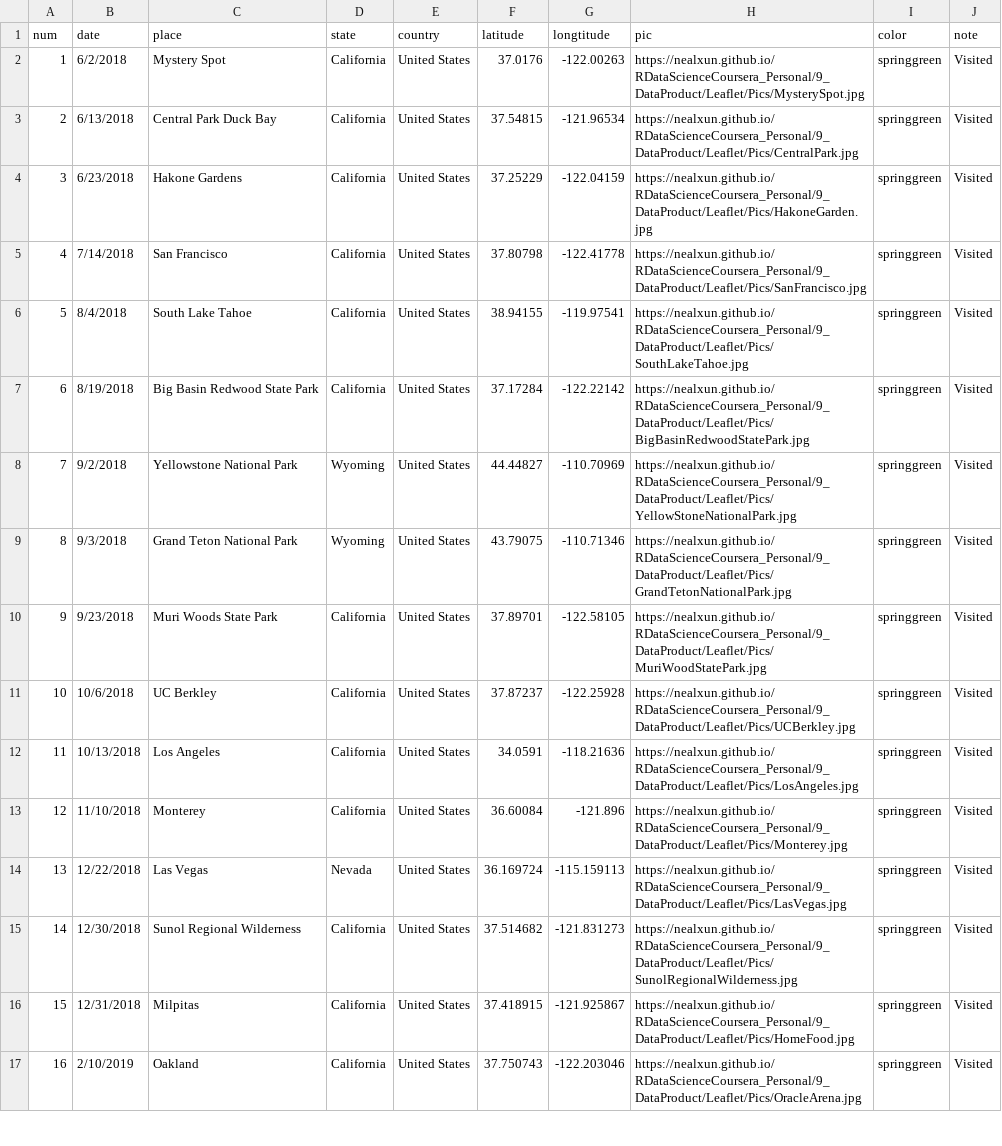
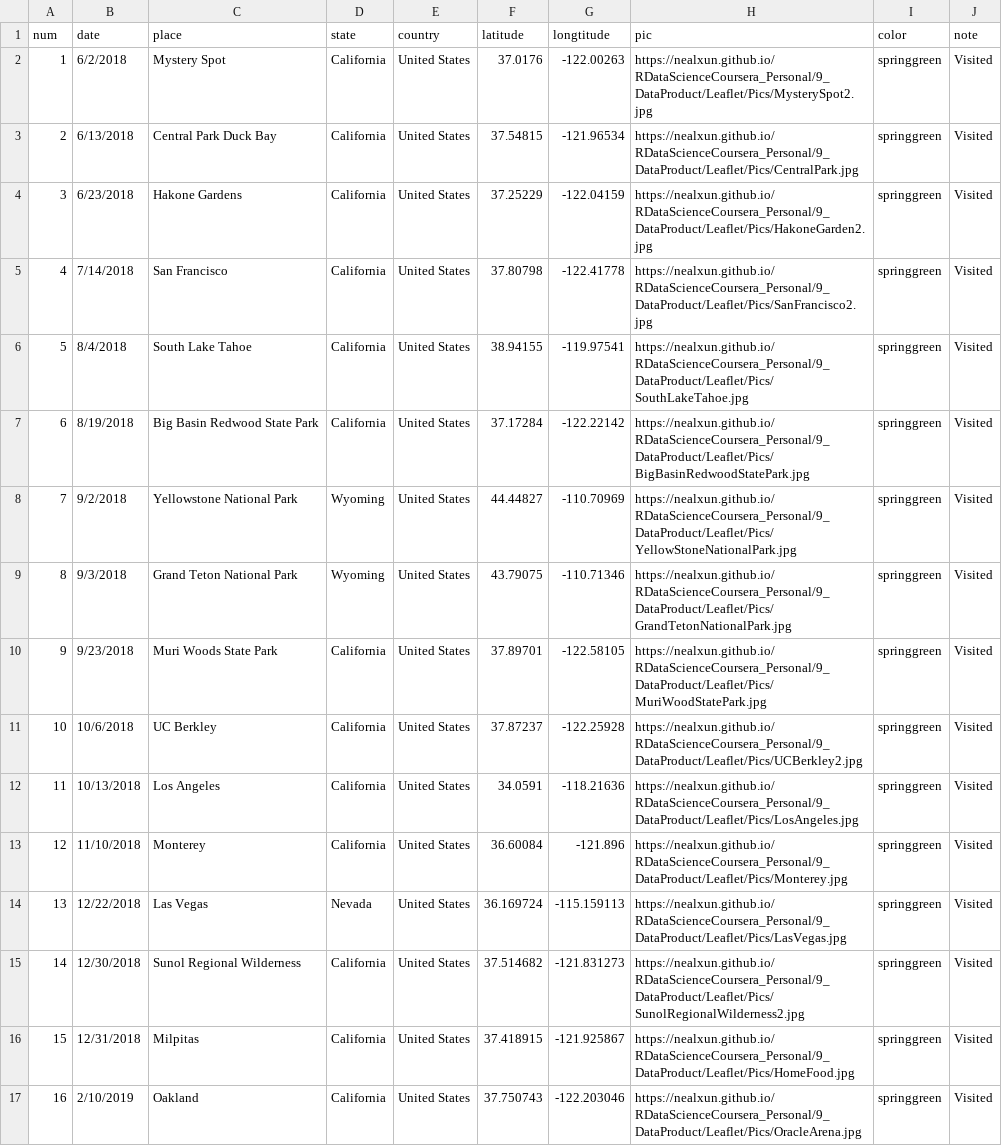
Before and after one commit to nealxun/R_Data_Science_Coursera_Personal, a CSV file: 9_DataProduct/Leaflet/travel_places_v2.csv, drawn as a sheet; only a part is shown.

Commit message:
Update travel_places_v2.csv

```diff
--- a/9_DataProduct/Leaflet/travel_places_v2.csv
+++ b/9_DataProduct/Leaflet/travel_places_v2.csv
@@ -1,6 +1,6 @@
 num,date,place,state,country,latitude,longtitude,pic,color,note
-1,6/2/2018,Mystery Spot,California,United States,37.0176,-122.00263,https://nealxun.github.io/RDataScienceCoursera_Personal/9_DataProduct/Leaflet/Pics/MysterySpot.jpg,springgreen,Visited
+1,6/2/2018,Mystery Spot,California,United States,37.0176,-122.00263,https://nealxun.github.io/RDataScienceCoursera_Personal/9_DataProduct/Leaflet/Pics/MysterySpot2.jpg,springgreen,Visited
 2,6/13/2018,Central Park Duck Bay,California,United States,37.54815,-121.96534,https://nealxun.github.io/RDataScienceCoursera_Personal/9_DataProduct/Leaflet/Pics/CentralPark.jpg,springgreen,Visited
-3,6/23/2018,Hakone Gardens,California,United States,37.25229,-122.04159,https://nealxun.github.io/RDataScienceCoursera_Personal/9_DataProduct/Leaflet/Pics/HakoneGarden.jpg,springgreen,Visited
-4,7/14/2018,San Francisco,California,United States,37.80798,-122.41778,https://nealxun.github.io/RDataScienceCoursera_Personal/9_DataProduct/Leaflet/Pics/SanFrancisco.jpg,springgreen,Visited
+3,6/23/2018,Hakone Gardens,California,United States,37.25229,-122.04159,https://nealxun.github.io/RDataScienceCoursera_Personal/9_DataProduct/Leaflet/Pics/HakoneGarden2.jpg,springgreen,Visited
+4,7/14/2018,San Francisco,California,United States,37.80798,-122.41778,https://nealxun.github.io/RDataScienceCoursera_Personal/9_DataProduct/Leaflet/Pics/SanFrancisco2.jpg,springgreen,Visited
 5,8/4/2018,South Lake Tahoe,California,United States,38.94155,-119.97541,https://nealxun.github.io/RDataScienceCoursera_Personal/9_DataProduct/Leaflet/Pics/SouthLakeTahoe.jpg,springgreen,Visited
@@ -10,3 +10,3 @@ num,date,place,state,country,latitude,longtitude,pic,color,note
 9,9/23/2018,Muri Woods State Park,California,United States,37.89701,-122.58105,https://nealxun.github.io/RDataScienceCoursera_Personal/9_DataProduct/Leaflet/Pics/MuriWoodStatePark.jpg,springgreen,Visited
-10,10/6/2018,UC Berkley,California,United States,37.87237,-122.25928,https://nealxun.github.io/RDataScienceCoursera_Personal/9_DataProduct/Leaflet/Pics/UCBerkley.jpg,springgreen,Visited
+10,10/6/2018,UC Berkley,California,United States,37.87237,-122.25928,https://nealxun.github.io/RDataScienceCoursera_Personal/9_DataProduct/Leaflet/Pics/UCBerkley2.jpg,springgreen,Visited
 11,10/13/2018,Los Angeles,California,United States,34.0591,-118.21636,https://nealxun.github.io/RDataScienceCoursera_Personal/9_DataProduct/Leaflet/Pics/LosAngeles.jpg,springgreen,Visited
@@ -14,3 +14,3 @@ num,date,place,state,country,latitude,longtitude,pic,color,note
 13,12/22/2018,Las Vegas,Nevada,United States,36.169724,-115.159113,https://nealxun.github.io/RDataScienceCoursera_Personal/9_DataProduct/Leaflet/Pics/LasVegas.jpg,springgreen,Visited
-14,12/30/2018,Sunol Regional Wilderness,California,United States,37.514682,-121.831273,https://nealxun.github.io/RDataScienceCoursera_Personal/9_DataProduct/Leaflet/Pics/SunolRegionalWilderness.jpg,springgreen,Visited
+14,12/30/2018,Sunol Regional Wilderness,California,United States,37.514682,-121.831273,https://nealxun.github.io/RDataScienceCoursera_Personal/9_DataProduct/Leaflet/Pics/SunolRegionalWilderness2.jpg,springgreen,Visited
 15,12/31/2018,Milpitas,California,United States,37.418915,-121.925867,https://nealxun.github.io/RDataScienceCoursera_Personal/9_DataProduct/Leaflet/Pics/HomeFood.jpg,springgreen,Visited
```
